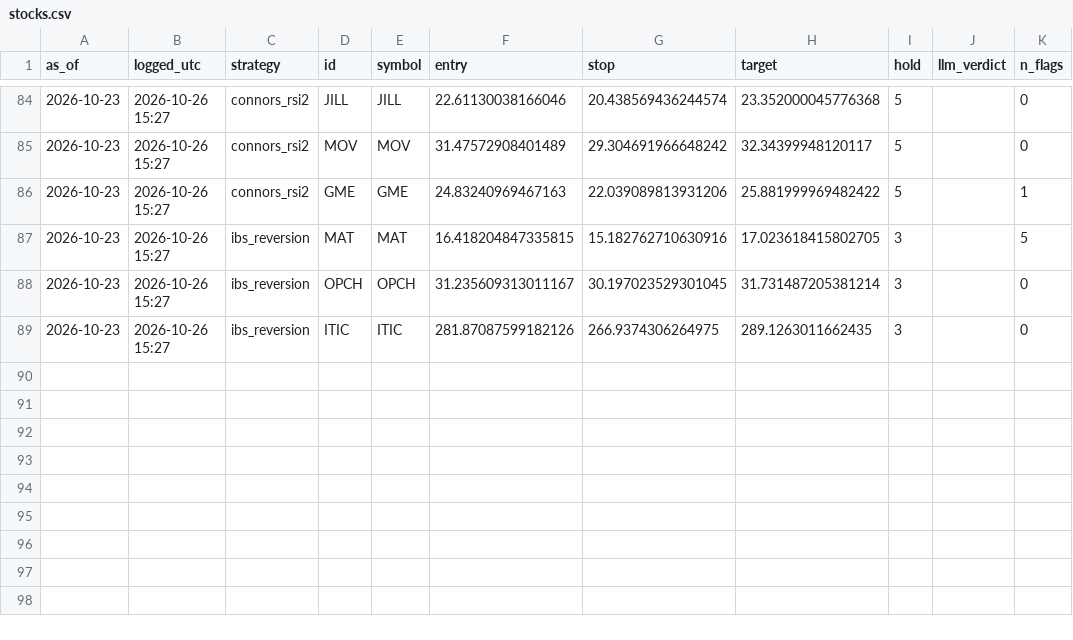
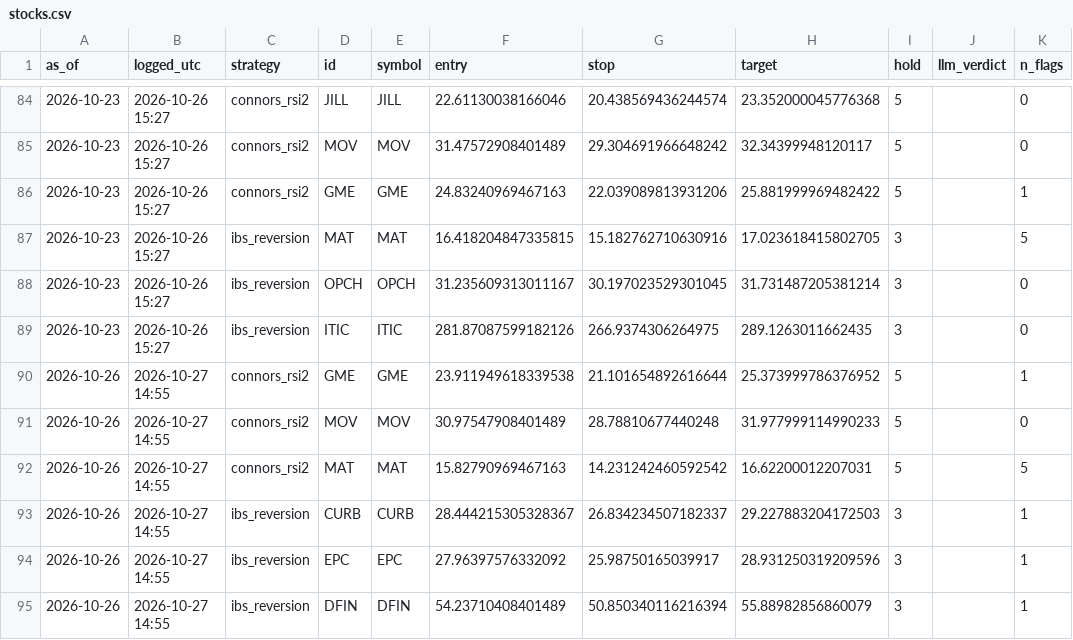
Before and after one commit to crtech-website/stock-screener-agent, a CSV file: market-scanner/ledger/stocks.csv, drawn as a sheet; only a part is shown, gaps mark what is left out; the diff names each change by its address in the sheet, - before the commit and + after, or states it on an @@ line.

```diff
--- a/market-scanner/ledger/stocks.csv
+++ b/market-scanner/ledger/stocks.csv
+row 90: 2026-10-26 | 2026-10-27 14:55 | connors_rsi2 | GME | GME | 23.911949618339538 | 21.101654892616644 | 25.373999786376952 | 5 |  | 1
+row 91: 2026-10-26 | 2026-10-27 14:55 | connors_rsi2 | MOV | MOV | 30.97547908401489 | 28.78810677440248 | 31.977999114990233 | 5 |  | 0
+row 92: 2026-10-26 | 2026-10-27 14:55 | connors_rsi2 | MAT | MAT | 15.82790969467163 | 14.231242460592542 | 16.62200012207031 | 5 |  | 5
+row 93: 2026-10-26 | 2026-10-27 14:55 | ibs_reversion | CURB | CURB | 28.444215305328367 | 26.834234507182337 | 29.227883204172503 | 3 |  | 1
+row 94: 2026-10-26 | 2026-10-27 14:55 | ibs_reversion | EPC | EPC | 27.96397576332092 | 25.98750165039917 | 28.931250319209596 | 3 |  | 1
+row 95: 2026-10-26 | 2026-10-27 14:55 | ibs_reversion | DFIN | DFIN | 54.23710408401489 | 50.850340116216394 | 55.88982856860079 | 3 |  | 1
```
Also changed, not shown: 1 other file.
